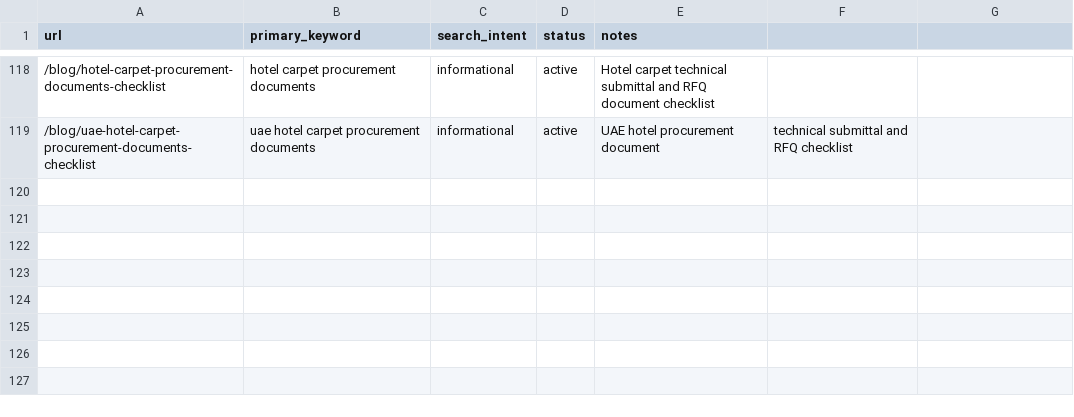
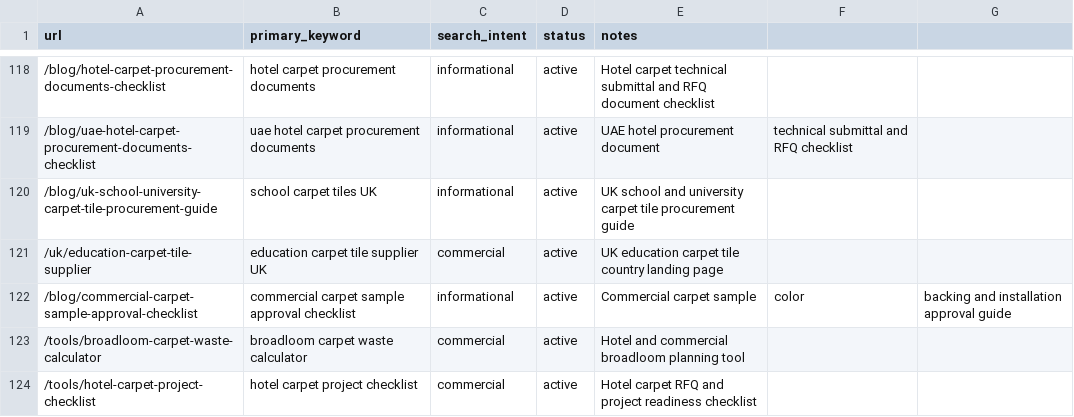
Before and after one commit to HCJJY123/carpet-website, a CSV file: keyword-map.csv, drawn as a sheet; only a part is shown, gaps mark what is left out; the diff names each change by its address in the sheet, - before the commit and + after, or states it on an @@ line.

Commit message:
content: add UK education and procurement planning wave

```diff
--- a/keyword-map.csv
+++ b/keyword-map.csv
+row 120: /blog/uk-school-university-carpet-tile-procurement-guide | school carpet tiles UK | informational | active | UK school and university carpet tile procurement guide
+row 121: /uk/education-carpet-tile-supplier | education carpet tile supplier UK | commercial | active | UK education carpet tile country landing page
+row 122: /blog/commercial-carpet-sample-approval-checklist | commercial carpet sample approval checklist | informational | active | Commercial carpet sample | color | backing and installation approval guide
+row 123: /tools/broadloom-carpet-waste-calculator | broadloom carpet waste calculator | commercial | active | Hotel and commercial broadloom planning tool
+row 124: /tools/hotel-carpet-project-checklist | hotel carpet project checklist | commercial | active | Hotel carpet RFQ and project readiness checklist
```
Also changed, not shown: 14 other files.
